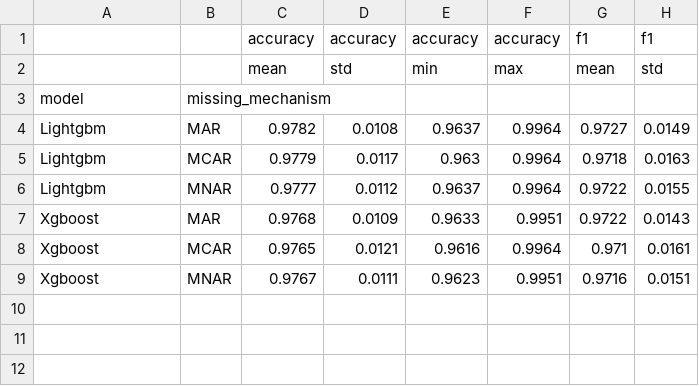
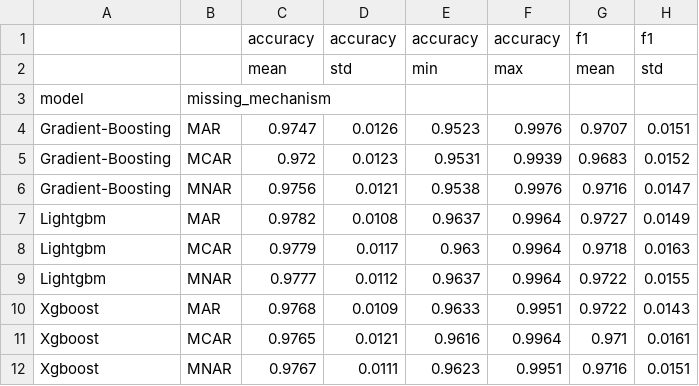
Before and after one commit to krustallik/missing-data-tabular-models, a CSV file: project/results/tables/phase4_5_robustness_analysis.csv, drawn as a sheet; the diff names each change by its address in the sheet, - before the commit and + after, or states it on an @@ line.

```diff
--- a/project/results/tables/phase4_5_robustness_analysis.csv
+++ b/project/results/tables/phase4_5_robustness_analysis.csv
+row 4: Gradient-Boosting | MAR | 0.9747 | 0.0126 | 0.9523 | 0.9976 | 0.9707 | 0.0151
+row 5: Gradient-Boosting | MCAR | 0.972 | 0.0123 | 0.9531 | 0.9939 | 0.9683 | 0.0152
+row 6: Gradient-Boosting | MNAR | 0.9756 | 0.0121 | 0.9538 | 0.9976 | 0.9716 | 0.0147
```
Also changed, not shown: project/catboost_info/time_left.tsv, project/results/tables/phase4_5_foundation_models.csv, 39 other files.
